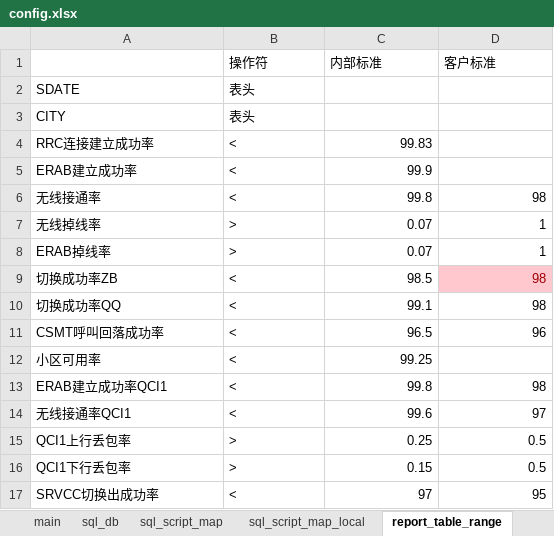
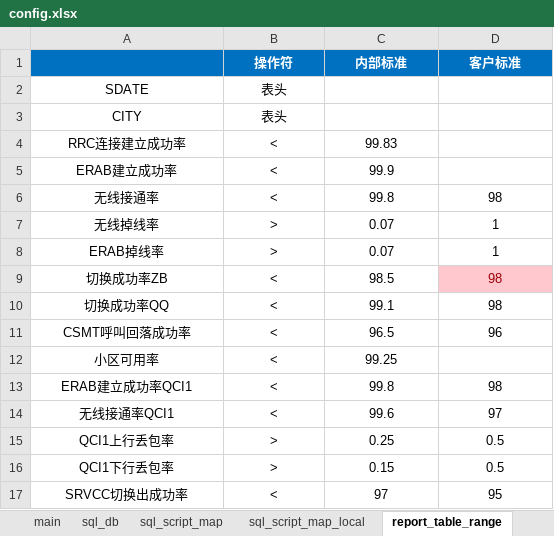
Before and after one commit to lxuteng/Nokia_AutoMonitor, an Excel workbook: Nokia_AutoMonitor_hour/_config/config.xlsx, sheet report_table_range, drawn as a sheet; values as stored, in another font and other column widths than the file's, no borders; the diff names each change by its address in the sheet, - before the commit and + after, or states it on an @@ line.

```diff
--- a/Nokia_AutoMonitor_hour/_config/config.xlsx (sheet report_table_range)
+++ b/Nokia_AutoMonitor_hour/_config/config.xlsx (sheet report_table_range)
-A1:D1 fill: none
+A1:D1 fill: #0070C0
@@ B1:D1 alignment: left → center, bold: off → on, text colour: black → #FFFFFF @@
-A2:B17 alignment: left
+A2:B17 alignment: center
-C4:C5 alignment: right
+C4:C5 alignment: center
-C6:D11 alignment: right
+C6:D11 alignment: center
-C12 alignment: right
+C12 alignment: center
-C13:D17 alignment: right
+C13:D17 alignment: center
```
Also changed, not shown: sheet sql_script_map, sheet e_mail, sheet sql_script_map_local, sheet main, other sheet tabs, 9 other files.
